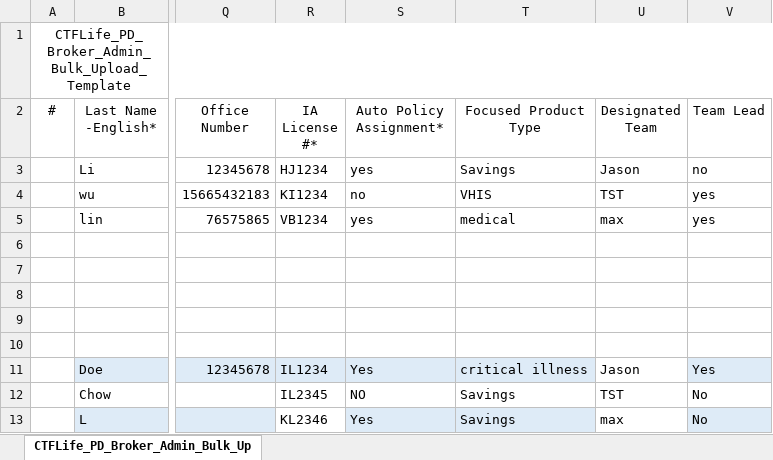
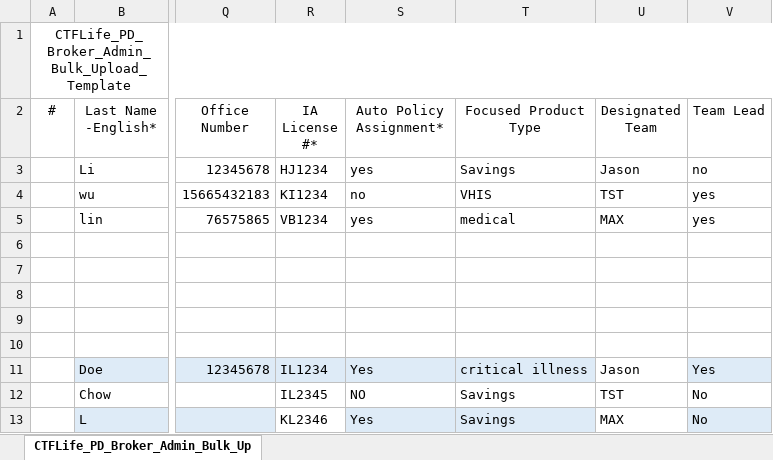
Before and after one commit to towerljyt/JavaStudy2, an Excel workbook: CTFLife_PD_Broker_Admin_Bulk_Upload_Template (10).xlsx, sheet CTFLife_PD_Broker_Admin_Bulk_Up, drawn as a sheet; only a part is shown, gaps mark what is left out; values as stored, in another font and other column widths than the file's, no borders; the diff names each change by its address in the sheet, - before the commit and + after, or states it on an @@ line.

Commit message:
Add files via upload

```diff
--- a/CTFLife_PD_Broker_Admin_Bulk_Upload_Template (10).xlsx (sheet CTFLife_PD_Broker_Admin_Bulk_Up)
+++ b/CTFLife_PD_Broker_Admin_Bulk_Upload_Template (10).xlsx (sheet CTFLife_PD_Broker_Admin_Bulk_Up)
-U5 (Designated Team): max
+U5 (Designated Team): MAX
-U13 (Designated Team): max
+U13 (Designated Team): MAX
```
